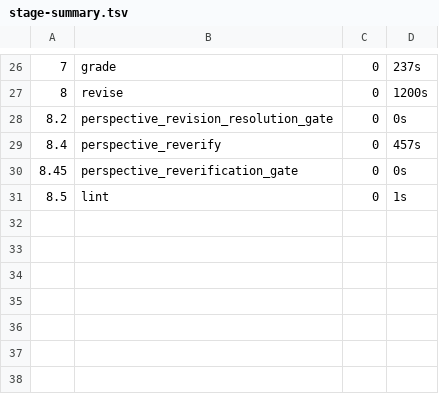
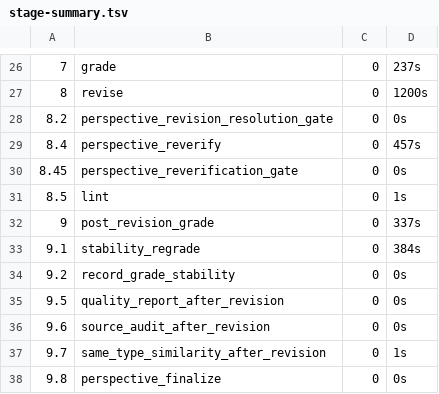
Before and after one commit to Wolverine971/9takes, a TSV file: docs/content-analysis/pipeline-logs/2026-08-12_202055_Christopher-Nolan/stage-summary.tsv, drawn as a sheet; only a part is shown, gaps mark what is left out.

Commit message:
Publish Christopher Nolan personality profile

```diff
--- a/docs/content-analysis/pipeline-logs/2026-08-12_202055_Christopher-Nolan/stage-summary.tsv
+++ b/docs/content-analysis/pipeline-logs/2026-08-12_202055_Christopher-Nolan/stage-summary.tsv
@@ -31 +31,8 @@
 8.5	lint	0	1s
+9	post_revision_grade	0	337s
+9.1	stability_regrade	0	384s
+9.2	record_grade_stability	0	0s
+9.5	quality_report_after_revision	0	0s
+9.6	source_audit_after_revision	0	0s
+9.7	same_type_similarity_after_revision	0	1s
+9.8	perspective_finalize	0	0s
```
Also changed, not shown: 17 other files.
